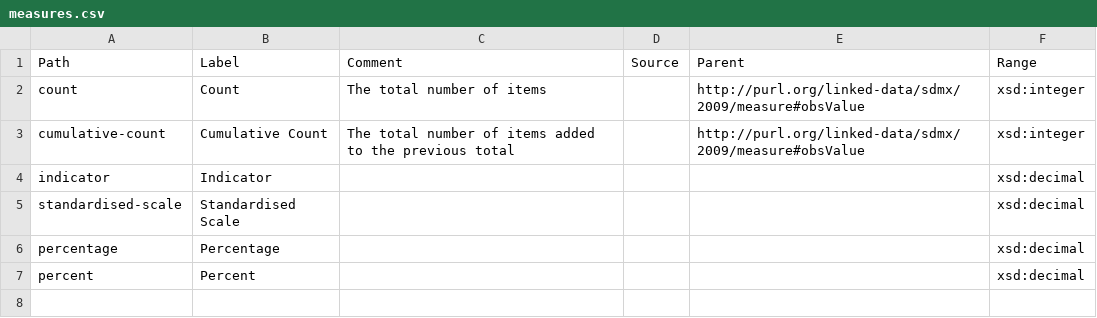
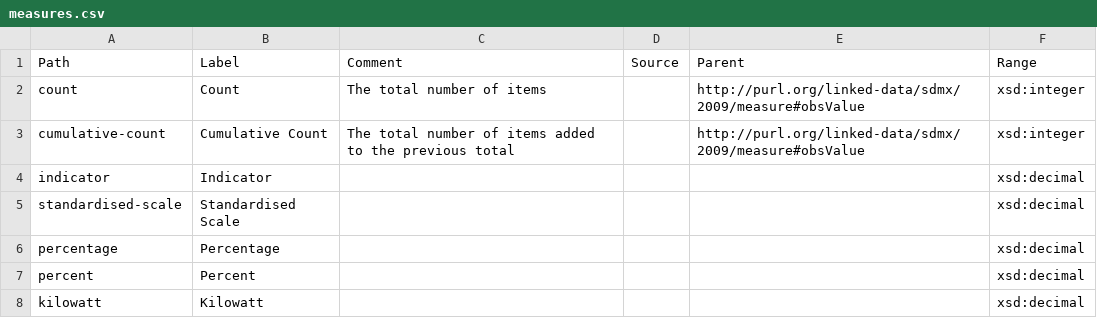
Before and after one commit to GSS-Cogs/ref_common, a CSV file: measures.csv, drawn as a sheet.

Commit message:
adding kilowatt, kilpwatt-hour

```diff
--- a/measures.csv
+++ b/measures.csv
@@ -7 +7,2 @@ percentage,Percentage,,,,xsd:decimal
 percent,Percent,,,,xsd:decimal
+kilowatt,Kilowatt,,,,xsd:decimal
```
Also changed, not shown: codelists/measurement-units.csv.
